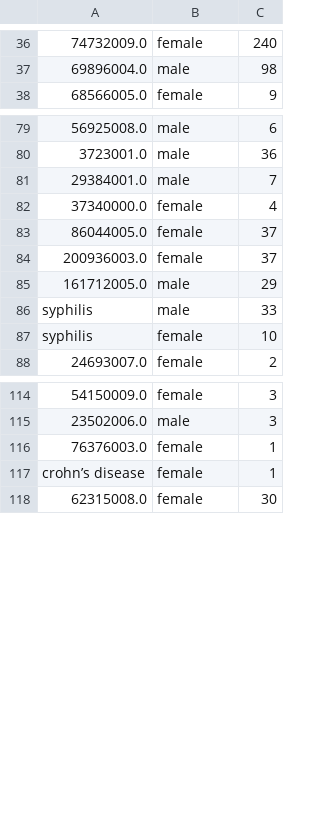
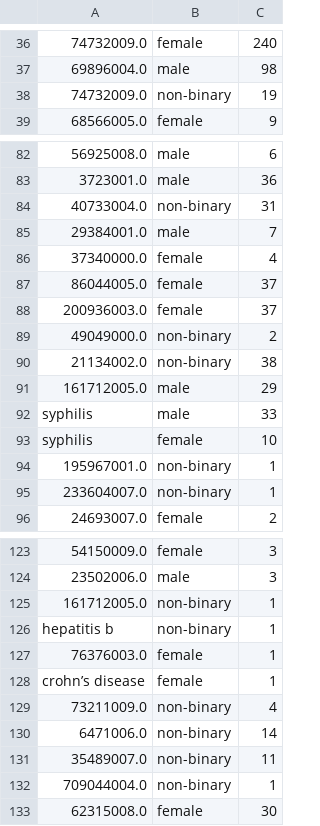
Before and after one commit to cchvn/Cross-Care, a CSV file: output_arxiv/window_50/co_occurrence_gender.csv, drawn as a sheet; only a part is shown, gaps mark what is left out; the diff covers the shown part only; the diff names each change by its address in the sheet, - before the commit and + after, or states it on an @@ line.

```diff
--- a/output_arxiv/window_50/co_occurrence_gender.csv
+++ b/output_arxiv/window_50/co_occurrence_gender.csv
+row 38: 74732009.0 | non-binary | 19
+row 84: 40733004.0 | non-binary | 31
+row 89: 49049000.0 | non-binary | 2
+row 90: 21134002.0 | non-binary | 38
+row 94: 195967001.0 | non-binary | 1
+row 95: 233604007.0 | non-binary | 1
+row 125: 161712005.0 | non-binary | 1
+row 126: hepatitis b | non-binary | 1
+row 129: 73211009.0 | non-binary | 4
+row 130: 6471006.0 | non-binary | 14
+row 131: 35489007.0 | non-binary | 11
+row 132: 709044004.0 | non-binary | 1
```
Also changed, not shown: 16 added rows and 2 removed rows elsewhere in this file, output_arxiv/disease_drug_counts.csv, output_arxiv/window_100/co_occurrence_gender.csv, 27 other files.
